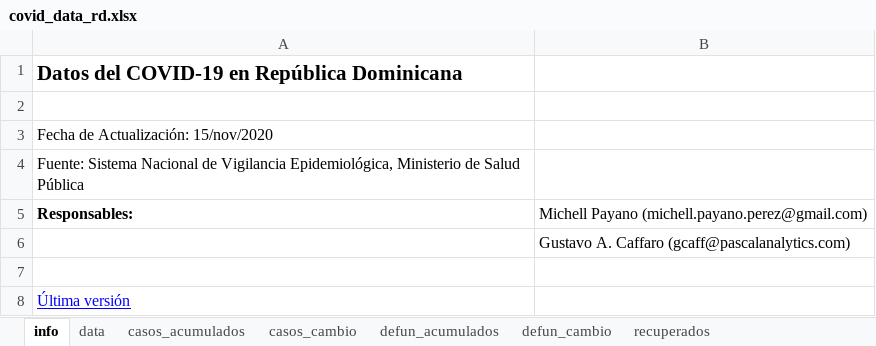
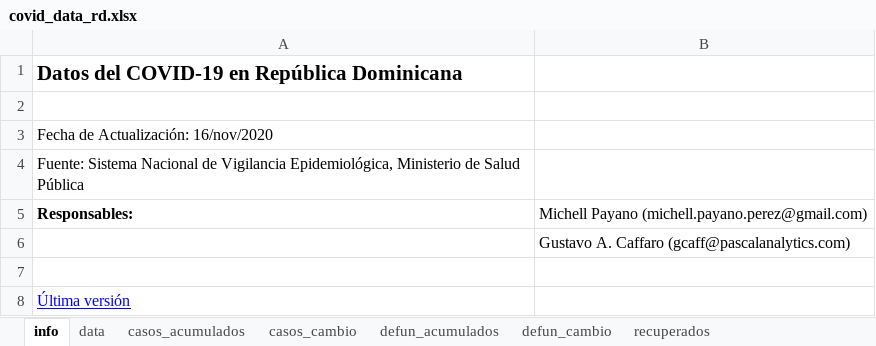
Before and after one commit to gcaff/COVID19-RD, an Excel workbook: data/covid_data_rd.xlsx, sheet info, drawn as a sheet; values as stored, in another font and other column widths than the file's, no borders; the diff names each change by its address in the sheet, - before the commit and + after, or states it on an @@ line.

```diff
--- a/data/covid_data_rd.xlsx (sheet info)
+++ b/data/covid_data_rd.xlsx (sheet info)
-A3: Fecha de Actualización: 15/nov/2020
+A3: Fecha de Actualización: 16/nov/2020
```
Also changed, not shown: sheet data, sheet recuperados, sheet casos_cambio, sheet defun_acumulados, sheet casos_acumulados, 1 other file.
